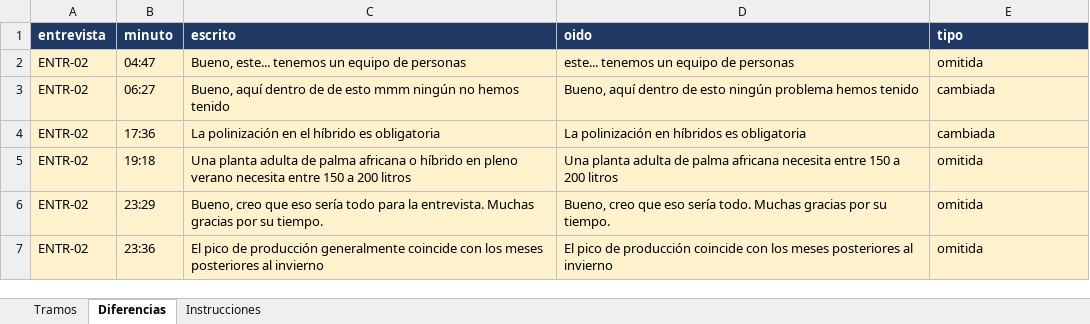
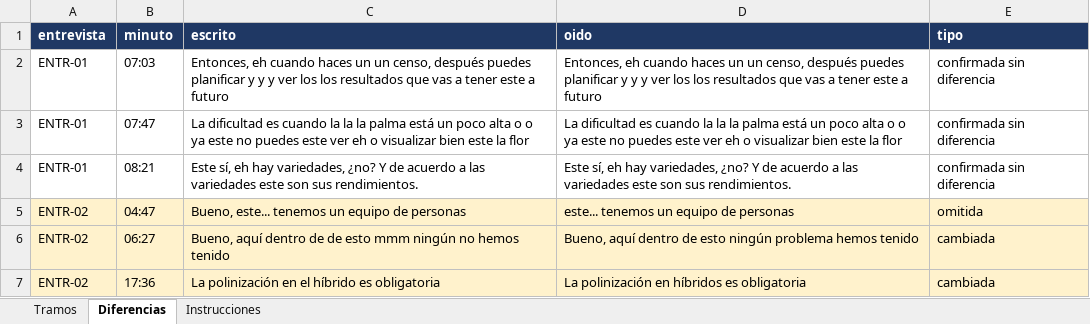
Before and after one commit to gleiston-guerrero/SIMPA_ISR401, an Excel workbook: 07_Datos/datos_procesados/cotejo_B1_diferencias.xlsx, sheet Diferencias, drawn as a sheet; only a part is shown; the shorter side is filled out with more unchanged rows; values as stored, in another font and other column widths than the file's, no borders; the diff names each change by its address in the sheet, - before the commit and + after, or states it on an @@ line.

Commit message:
B1: confirmar ENTR-01 con 3 frases verificadas
cotejo cumple en los 10 tramos

```diff
--- a/07_Datos/datos_procesados/cotejo_B1_diferencias.xlsx (sheet Diferencias)
+++ b/07_Datos/datos_procesados/cotejo_B1_diferencias.xlsx (sheet Diferencias)
+row 2: ENTR-01 | 07:03 | Entonces, eh cuando haces un un censo, después puedes planificar y y y ver los los resultados que vas a tener este a futuro | Entonces, eh cuando haces un un censo, después puedes planificar y y y ver los los resultados que vas a tener este a futuro | confirmada sin diferencia
+row 3: ENTR-01 | 07:47 | La dificultad es cuando la la la palma está un poco alta o o ya este no puedes este ver eh o visualizar bien este la flor | La dificultad es cuando la la la palma está un poco alta o o ya este no puedes este ver eh o visualizar bien este la flor | confirmada sin diferencia
+row 4: ENTR-01 | 08:21 | Este sí, eh hay variedades, ¿no? Y de acuerdo a las variedades este son sus rendimientos. | Este sí, eh hay variedades, ¿no? Y de acuerdo a las variedades este son sus rendimientos. | confirmada sin diferencia
```
